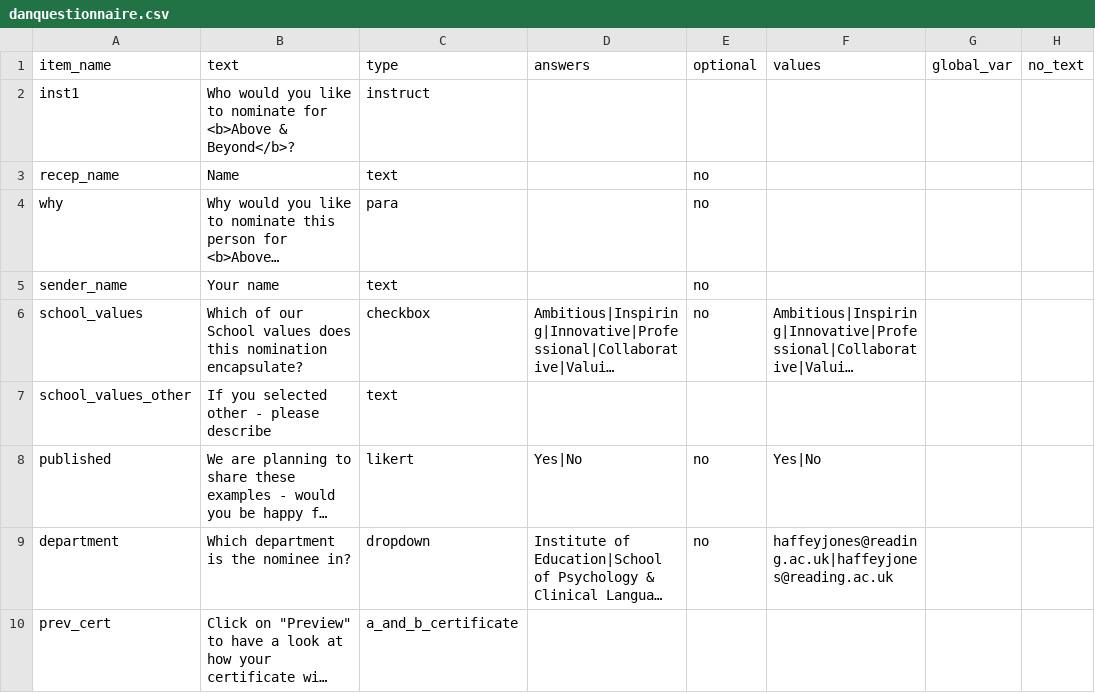
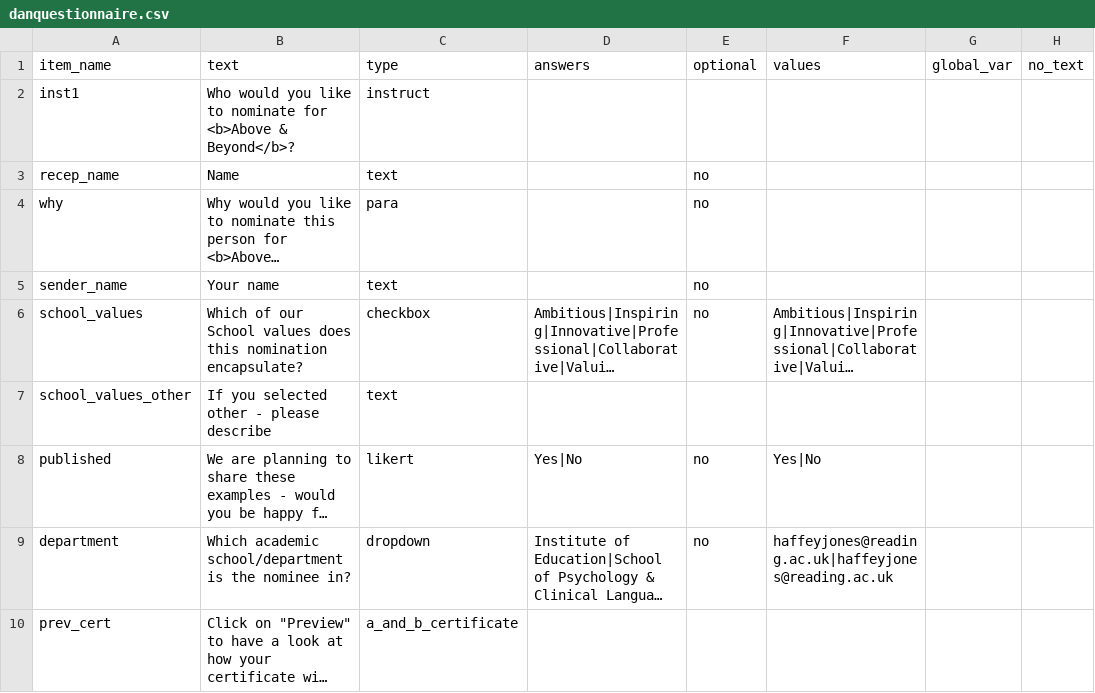
Before and after one commit to above-and-beyond-uor/above-and-beyond, a CSV file: web/User/Surveys/danquestionnaire.csv, drawn as a sheet; only a part is shown; long unchanged cells end in …; the diff names each change by its address in the sheet, - before the commit and + after, or states it on an @@ line.

```diff
--- a/web/User/Surveys/danquestionnaire.csv
+++ b/web/User/Surveys/danquestionnaire.csv
-B9 (text): Which department is the nominee in?
+B9 (text): Which academic school/department is the nominee in?
```
Also changed, not shown: web/User/Experiments/above_and_beyond/conditions.csv, web/User/Experiments/above_and_beyond/procedure_1.csv, 4 other files.
